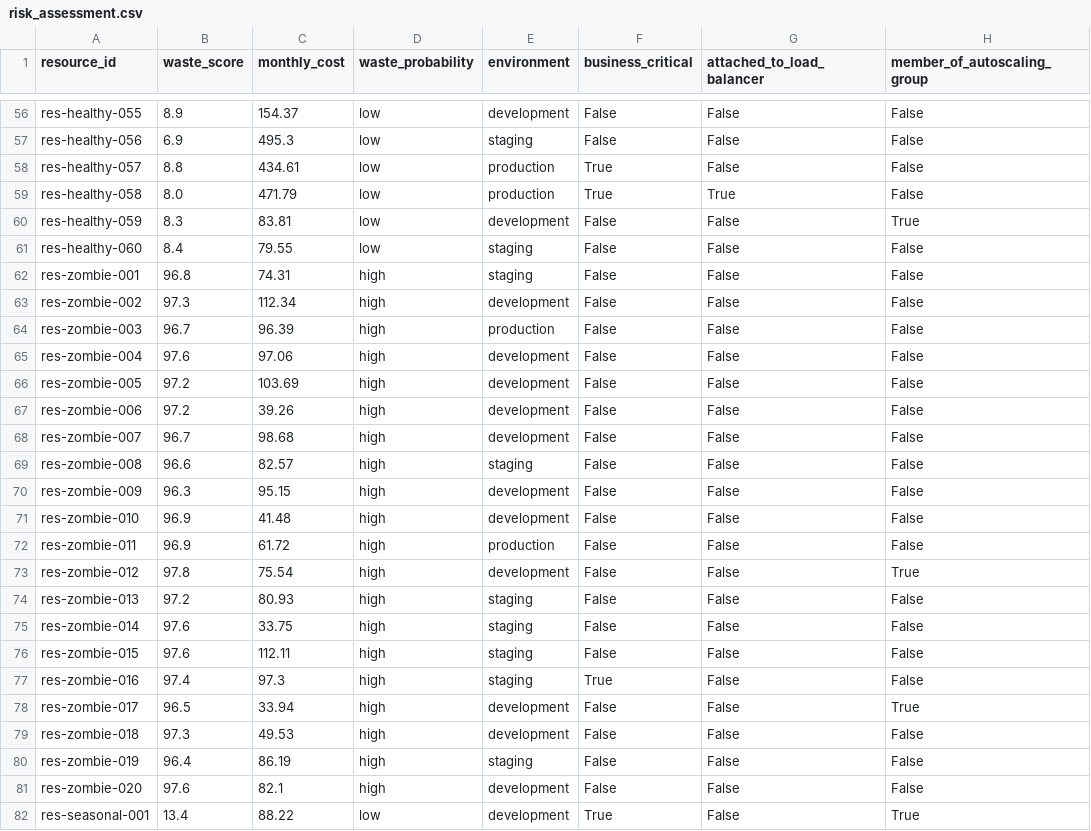
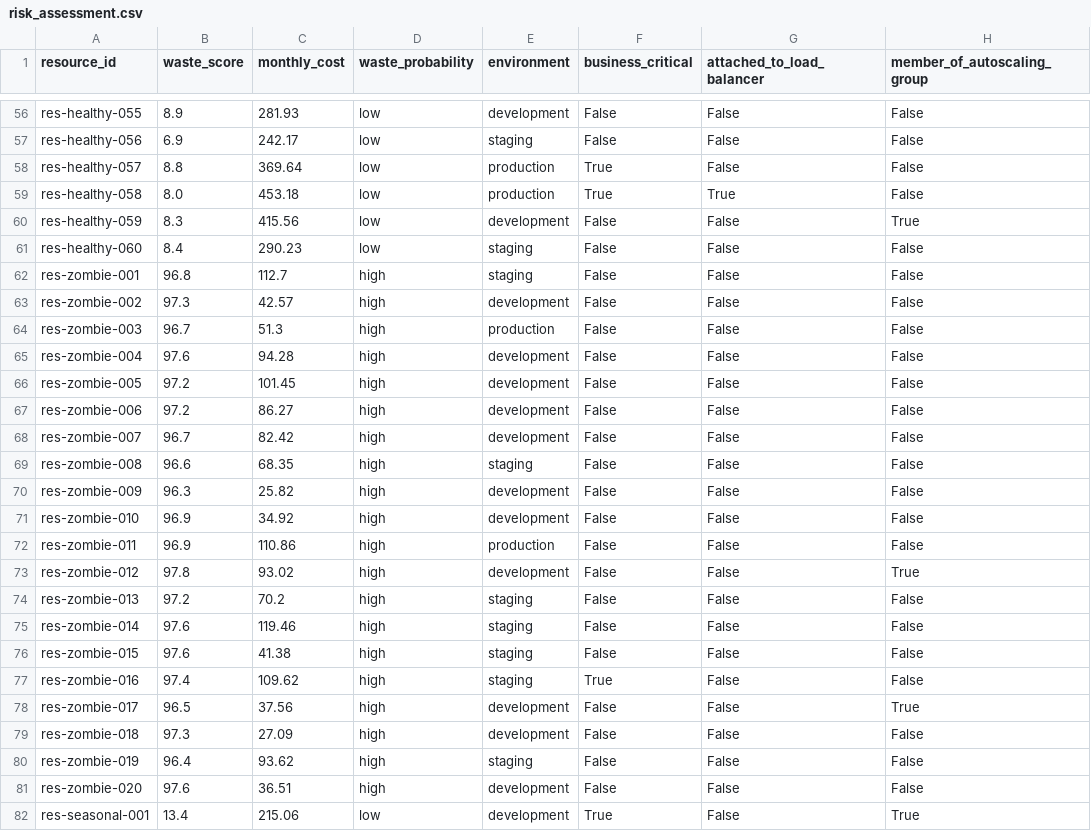
Before and after one commit to Parth4950/Autonomous-Finops-Guardian, a CSV file: agents/risk_assessor/results/risk_assessment.csv, drawn as a sheet; only a part is shown, gaps mark what is left out; the diff covers the shown part only; the diff names each change by its address in the sheet, - before the commit and + after, or states it on an @@ line.

```diff
--- a/agents/risk_assessor/results/risk_assessment.csv
+++ b/agents/risk_assessor/results/risk_assessment.csv
-C56 (monthly_cost): 154.37
+C56 (monthly_cost): 281.93
-C57 (monthly_cost): 495.3
+C57 (monthly_cost): 242.17
-C58 (monthly_cost): 434.61
+C58 (monthly_cost): 369.64
-C59 (monthly_cost): 471.79
+C59 (monthly_cost): 453.18
-C60 (monthly_cost): 83.81
+C60 (monthly_cost): 415.56
-C61 (monthly_cost): 79.55
+C61 (monthly_cost): 290.23
-C62 (monthly_cost): 74.31
+C62 (monthly_cost): 112.7
-C63 (monthly_cost): 112.34
+C63 (monthly_cost): 42.57
-C64 (monthly_cost): 96.39
+C64 (monthly_cost): 51.3
-C65 (monthly_cost): 97.06
+C65 (monthly_cost): 94.28
-C66 (monthly_cost): 103.69
+C66 (monthly_cost): 101.45
-C67 (monthly_cost): 39.26
+C67 (monthly_cost): 86.27
-C68 (monthly_cost): 98.68
+C68 (monthly_cost): 82.42
-C69 (monthly_cost): 82.57
+C69 (monthly_cost): 68.35
-C70 (monthly_cost): 95.15
+C70 (monthly_cost): 25.82
-C71 (monthly_cost): 41.48
+C71 (monthly_cost): 34.92
-C72 (monthly_cost): 61.72
+C72 (monthly_cost): 110.86
-C73 (monthly_cost): 75.54
+C73 (monthly_cost): 93.02
-C74 (monthly_cost): 80.93
+C74 (monthly_cost): 70.2
-C75 (monthly_cost): 33.75
+C75 (monthly_cost): 119.46
-C76 (monthly_cost): 112.11
+C76 (monthly_cost): 41.38
-C77 (monthly_cost): 97.3
+C77 (monthly_cost): 109.62
-C78 (monthly_cost): 33.94
+C78 (monthly_cost): 37.56
-C79 (monthly_cost): 49.53
+C79 (monthly_cost): 27.09
-C80 (monthly_cost): 86.19
+C80 (monthly_cost): 93.62
-C81 (monthly_cost): 82.1
+C81 (monthly_cost): 36.51
-C82 (monthly_cost): 88.22
+C82 (monthly_cost): 215.06
```
Also changed, not shown: 77 edited cells elsewhere in this file.
